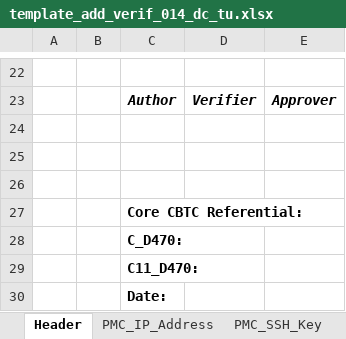
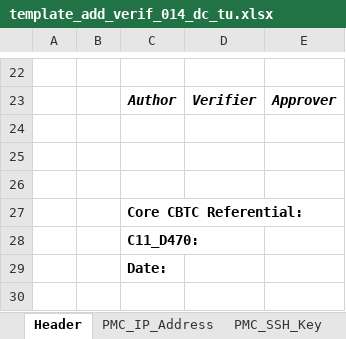
Before and after one commit to clementnader/cbtc_configuration_checking, an Excel workbook: prj/src/templates/template_add_verif_014_dc_tu.xlsx, sheet Header, drawn as a sheet; only a part is shown, gaps mark what is left out; values as stored, in another font and other column widths than the file's, no borders; charts and pictures not drawn; the diff names each change by its address in the sheet, - before the commit and + after, or states it on an @@ line.

```diff
--- a/prj/src/templates/template_add_verif_014_dc_tu.xlsx (sheet Header)
+++ b/prj/src/templates/template_add_verif_014_dc_tu.xlsx (sheet Header)
-row 28:  |  | C_D470:
```
Also changed, not shown: prj/src/templates/template_survey_verification.xlsx, 50 other files.
